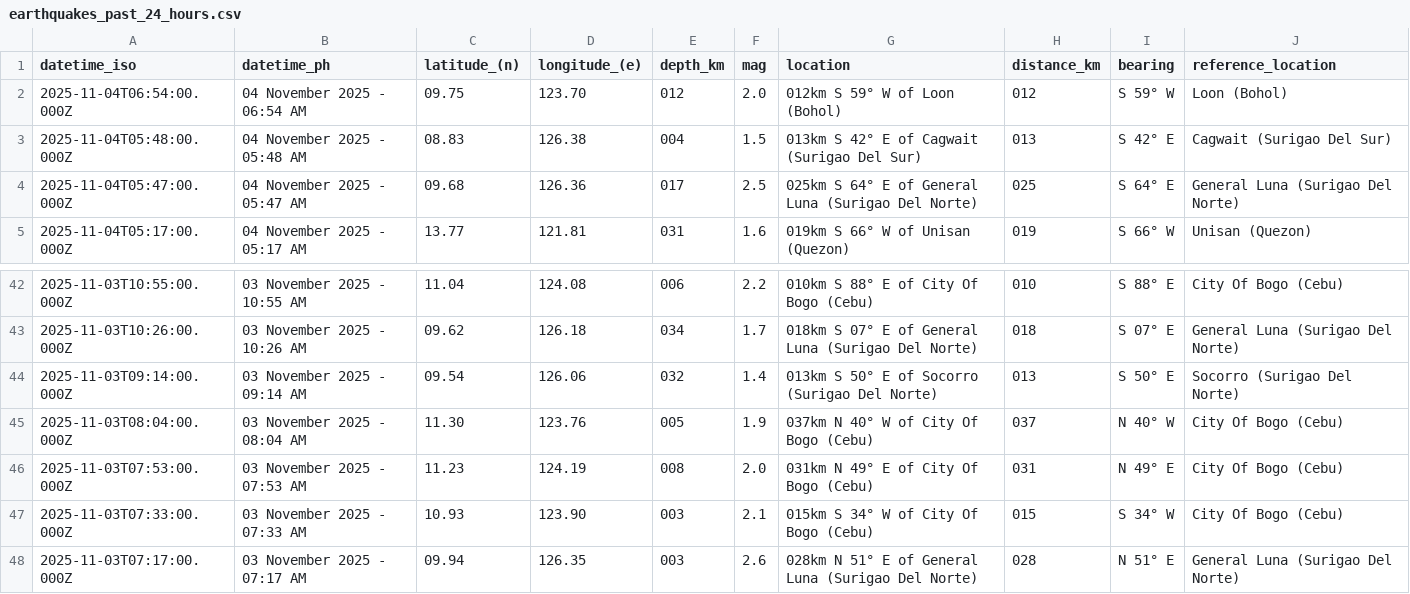
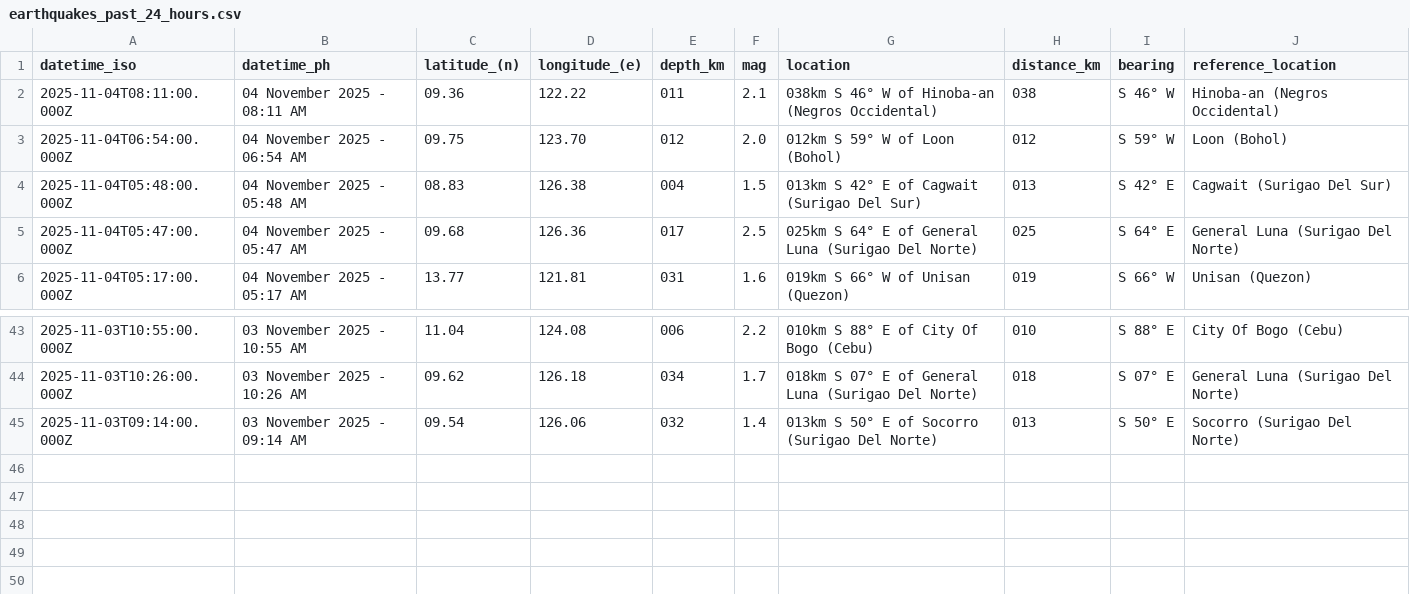
Before and after one commit to chamthesleeptalker/earthquake-tracker, a CSV file: earthquakes_past_24_hours.csv, drawn as a sheet; only a part is shown, gaps mark what is left out.

```diff
--- a/earthquakes_past_24_hours.csv
+++ b/earthquakes_past_24_hours.csv
@@ -1,2 +1,3 @@
 datetime_iso,datetime_ph,latitude_(n),longitude_(e),depth_km,mag,location,distance_km,bearing,reference_location
+2025-11-04T08:11:00.000Z,04 November 2025 - 08:11 AM,09.36,122.22,011,2.1,038km S 46° W of Hinoba-an (Negros Occidental),038,S 46° W,Hinoba-an (Negros Occidental)
 2025-11-04T06:54:00.000Z,04 November 2025 - 06:54 AM,09.75,123.70,012,2.0,012km S 59° W of Loon (Bohol),012,S 59° W,Loon (Bohol)
@@ -44,5 +45 @@ datetime_iso,datetime_ph,latitude_(n),longitude_(e),depth_km,mag,location,distan
 2025-11-03T09:14:00.000Z,03 November 2025 - 09:14 AM,09.54,126.06,032,1.4,013km S 50° E of Socorro (Surigao Del Norte),013,S 50° E,Socorro (Surigao Del Norte)
-2025-11-03T08:04:00.000Z,03 November 2025 - 08:04 AM,11.30,123.76,005,1.9,037km N 40° W of City Of Bogo (Cebu),037,N 40° W,City Of Bogo (Cebu)
-2025-11-03T07:53:00.000Z,03 November 2025 - 07:53 AM,11.23,124.19,008,2.0,031km N 49° E of City Of Bogo (Cebu),031,N 49° E,City Of Bogo (Cebu)
-2025-11-03T07:33:00.000Z,03 November 2025 - 07:33 AM,10.93,123.90,003,2.1,015km S 34° W of City Of Bogo (Cebu),015,S 34° W,City Of Bogo (Cebu)
-2025-11-03T07:17:00.000Z,03 November 2025 - 07:17 AM,09.94,126.35,003,2.6,028km N 51° E of General Luna (Surigao Del Norte),028,N 51° E,General Luna (Surigao Del Norte)
```
Also changed, not shown: earthquakes.csv, earthquakes_past_7_days.csv, 5 other files.
